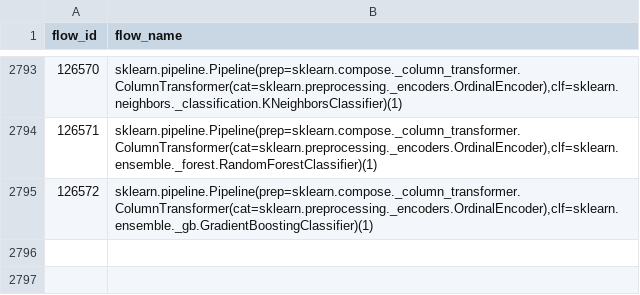
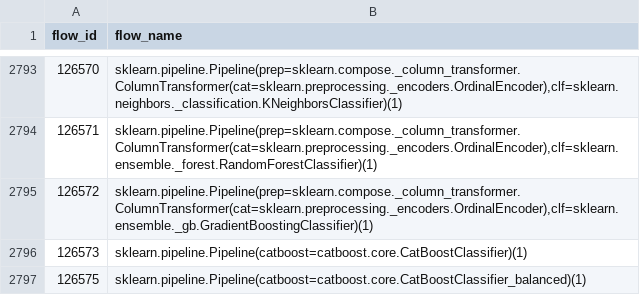
Before and after one commit to CaioC11/recomendacao-classificadores, a CSV file: data/flows.csv, drawn as a sheet; only a part is shown, gaps mark what is left out; the diff names each change by its address in the sheet, - before the commit and + after, or states it on an @@ line.

```diff
--- a/data/flows.csv
+++ b/data/flows.csv
+row 2796: 126573 | sklearn.pipeline.Pipeline(catboost=catboost.core.CatBoostClassifier)(1)
+row 2797: 126575 | sklearn.pipeline.Pipeline(catboost=catboost.core.CatBoostClassifier_balanced)(1)
```
Also changed, not shown: 4 other files.
